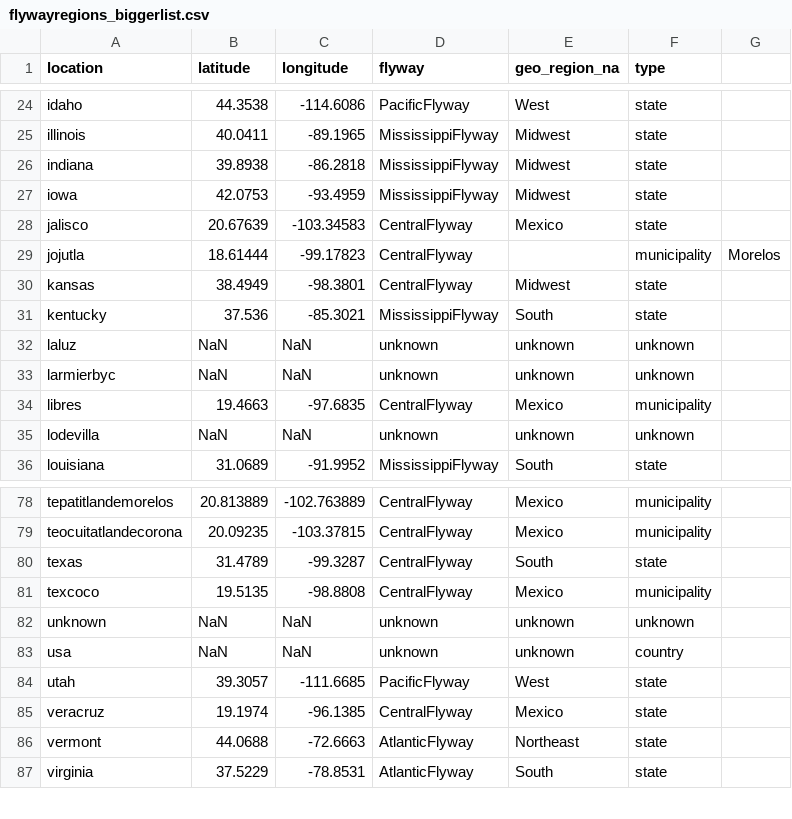
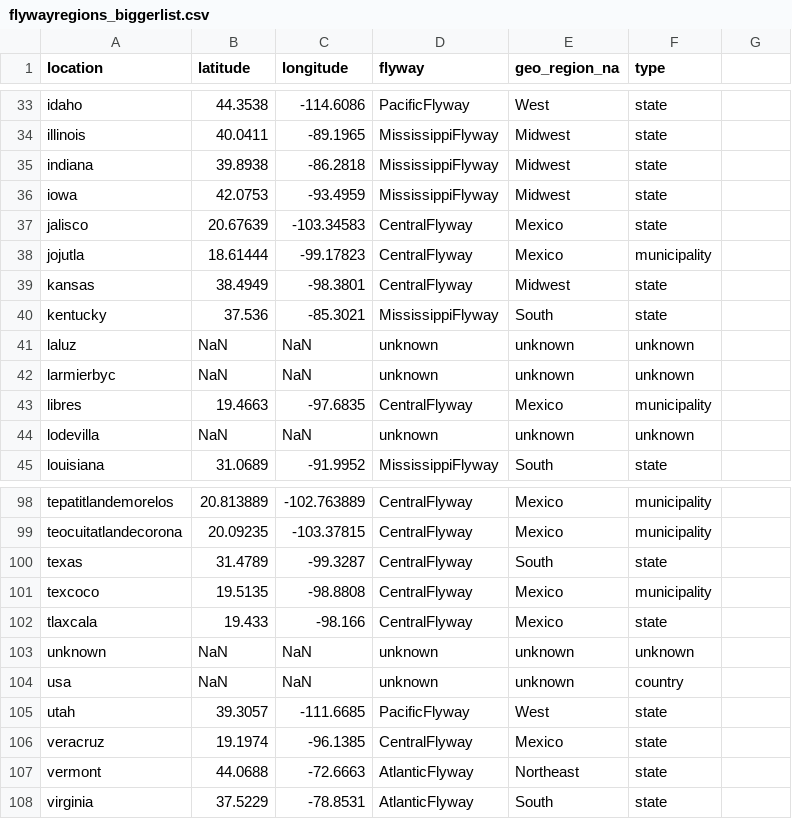
Before and after one commit to moncla-lab/H5-avian-ecology, a CSV file: metadata/helpful_lists/flywayregions_biggerlist.csv, drawn as a sheet; only a part is shown, gaps mark what is left out; the diff covers the shown part only.

Commit message:
updates two scripts, updates flyways csv

```diff
--- a/metadata/helpful_lists/flywayregions_biggerlist.csv
+++ b/metadata/helpful_lists/flywayregions_biggerlist.csv
@@ -29 +38 @@ jalisco,20.67639,-103.34583,CentralFlyway,Mexico,state,
-jojutla,18.61444,-99.17823,CentralFlyway,,municipality,Morelos
+jojutla,18.61444,-99.17823,CentralFlyway,Mexico,municipality
@@ -81,0 +102 @@ texcoco,19.5135,-98.8808,CentralFlyway,Mexico,municipality,
+tlaxcala,19.433,-98.166,CentralFlyway,Mexico,state
```
Also changed, not shown: 23 added rows elsewhere in this file, 2 other files.
